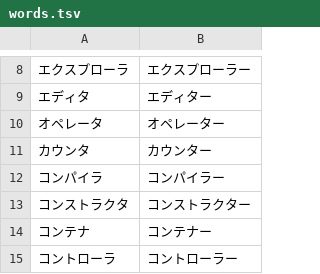
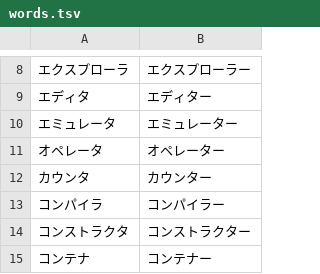
Before and after one commit to moscowmule2240/dotfiles, a TSV file: ci/katakana/words.tsv, drawn as a sheet; only a part is shown, gaps mark what is left out; the shorter side is filled out with more unchanged rows.

Commit message:
🐛 fix: address review feedback on katakana checker and tests
Problem: Review of the initial implementation found four bugs in check.sh and three gaps in test.sh and the word tables:
1. Checking binary status and file contents from the working tree missed tracked text files whose working-tree bytes contain NUL (such as working-tree-encoding=UTF-16LE).
2. Passing a literal "-" filename to grep -Iq . -- "$1" and awk getline caused them to read from stdin (draining the file list loop) and skip all later files.
3. Symlink-to-file typechanges emitted two diff sections per path, leaving in_hunk enabled across the second section header and flagging "+++ b/<path>" at line 0.
4. test.sh failed rename detection because keep.md was too short (<50% similarity), inverted the three-dot diff direction so two-dot would also pass, only checked exit 2 without messages, and overwrote earlier command output in end(). words.tsv lacked "emulator" and exceptions.txt had two non-matching "adap-" entries while missing "editable", "servant", and "buffalo".

Approach:
- Read both target content and binary classification from git blob objects in check.sh: use git ls-tree -r -z HEAD for --all and git diff -z --raw --no-abbrev ... for diff mode, validate text with LC_ALL=C grep -Iq . < "$tmp/blob", and avoid passing file paths to grep, awk, or git diff.
- For diff mode, skip unchanged regular blobs, diff old_sha..new_sha directly when old_mode is a regular file (100*), and inspect the whole new blob when added or typechanged from a non-regular entry, while also resetting in_hunk on "diff --git " headers.
- Record failure output immediately on the first failed assertion in test.sh, fix the rename similarity length and three-dot direction, verify exit 2 messages, and add tests for "-", UTF-16LE working-tree-encoding, and symlink/file typechanges.
- Add "エミュレータ" to words.tsv and update exceptions.txt as requested.

Rejected alternatives:
- Prefixing "./" on working-tree paths while continuing to read the working tree: would still diverge from git blobs under working-tree-encoding and remain exposed to symlink/typechange header splitting.
- Rewriting history with git commit --amend: PR #130 is already open for review, so fixes are stacked as a new commit per the pr-loop protocol.

```diff
--- a/ci/katakana/words.tsv
+++ b/ci/katakana/words.tsv
@@ -9,2 +9,3 @@
 エディタ	エディター
+エミュレータ	エミュレーター
 オペレータ	オペレーター
```
Also changed, not shown: 3 other files.
